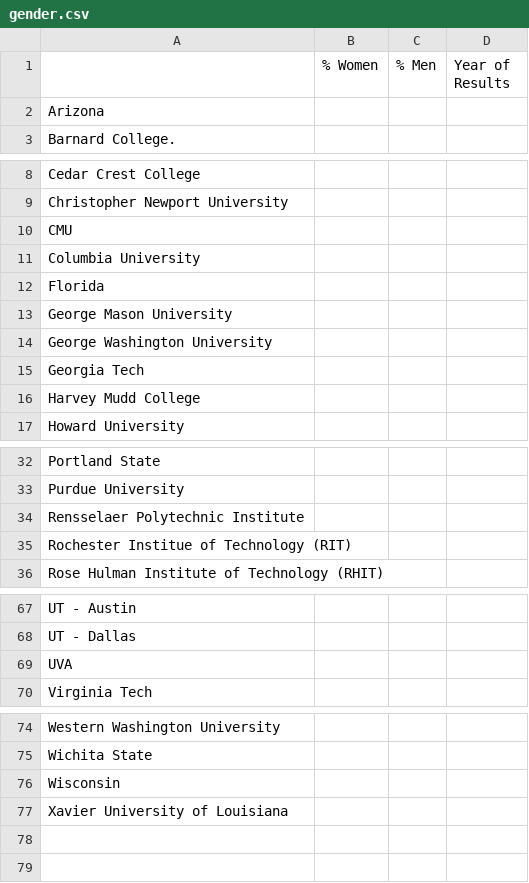
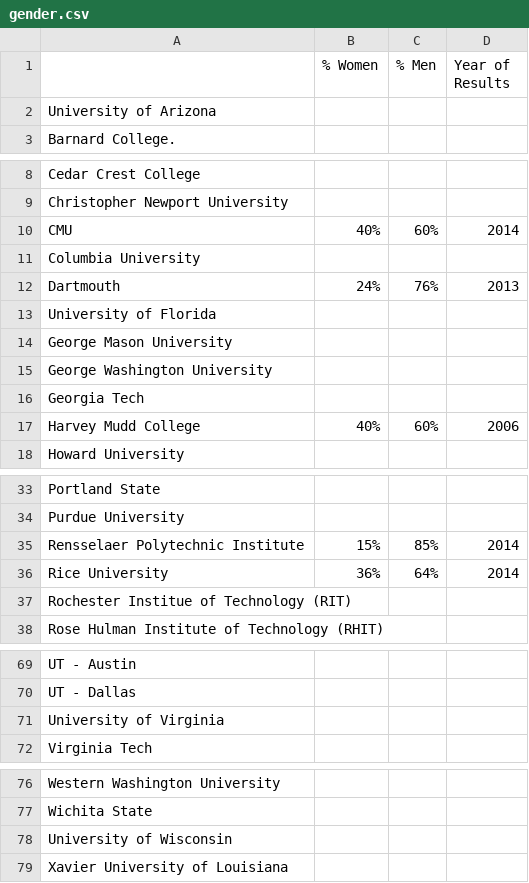
Before and after one commit to czchapma/college-diversity-data, a CSV file: gender.csv, drawn as a sheet; only a part is shown, gaps mark what is left out.

Commit message:
Adding in starter data

```diff
--- a/gender.csv
+++ b/gender.csv
@@ -1,3 +1,3 @@
 ,% Women,% Men, Year of Results
-Arizona,,,
+University of Arizona,,,
 Barnard College.,,,
@@ -9,5 +9,6 @@ Cedar Crest College,,,
 Christopher Newport University,,,
-CMU,,,
+CMU,40%,60%,2014
 Columbia University,,,
-Florida,,,
+Dartmouth,24%,76%,2013
+University of Florida,,,
 George Mason University,,,
@@ -15,3 +16,3 @@ George Washington University,,,
 Georgia Tech,,,
-Harvey Mudd College,,,
+Harvey Mudd College,40%,60%,2006
 Howard University,,,
@@ -33,3 +34,4 @@ Portland State,,,
 Purdue University,,,
-Rensselaer Polytechnic Institute,,,
+Rensselaer Polytechnic Institute,15%,85%,2014
+Rice University,36%,64%,2014
 Rochester Institue of Technology (RIT),,,
@@ -68,3 +70,3 @@ UT - Austin,,,
 UT - Dallas,,,
-UVA,,,
+University of Virginia,,,
 Virginia Tech,,,
@@ -75,3 +77,3 @@ Western Washington University,,,
 Wichita State,,,
-Wisconsin,,,
+University of Wisconsin,,,
 Xavier University of Louisiana,,,
```
